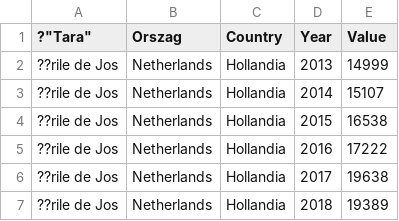
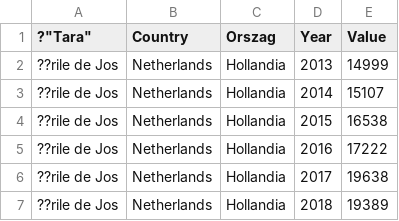
Before and after one commit to dvabel/RoEM-2.0, a CSV file: FDI countries_immediate invest.csv, drawn as a sheet; only a part is shown.

Commit message:
Add or update FDI countries_immediate invest.csv

```diff
--- a/FDI countries_immediate invest.csv
+++ b/FDI countries_immediate invest.csv
@@ -1,2 +1,2 @@
-?"Tara","Orszag","Country","Year","Value"
+?"Tara","Country","Orszag","Year","Value"
 "??rile de Jos","Netherlands","Hollandia","2013","14999"
```
